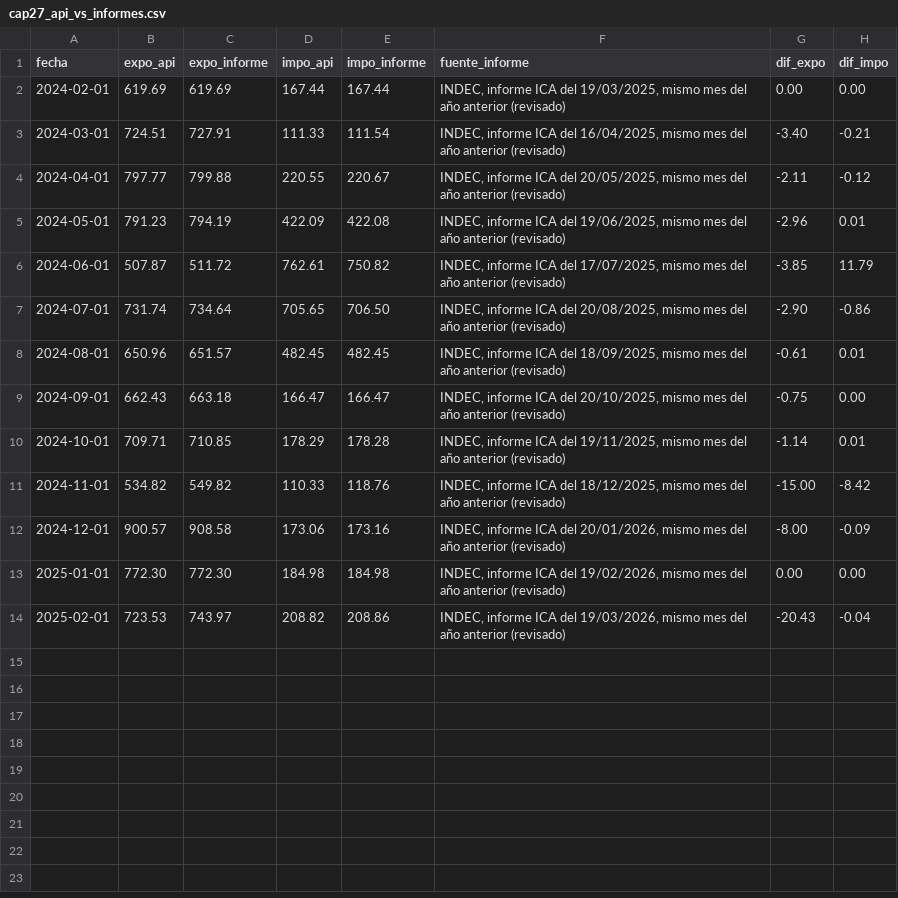
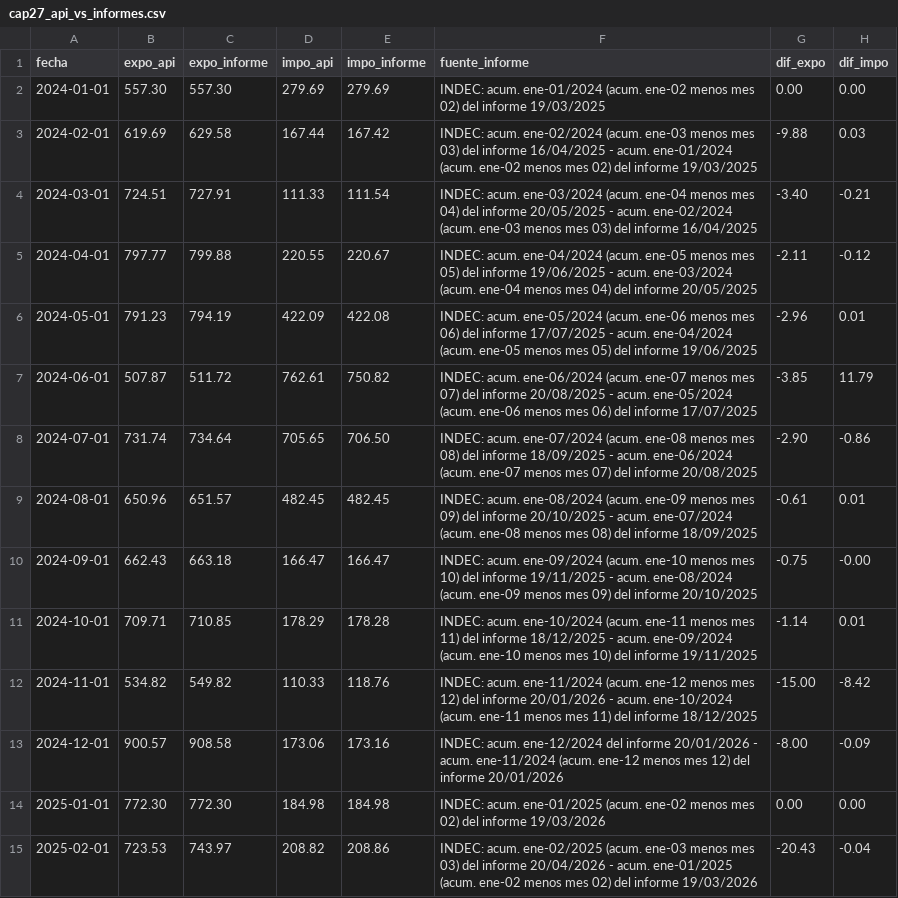
Before and after one commit to agustinvisceglie/la-base-de-babel, a CSV file: notas/2026-12-la-vuelta-del-gas/validacion/cap27_api_vs_informes.csv, drawn as a sheet.

```diff
--- a/notas/2026-12-la-vuelta-del-gas/validacion/cap27_api_vs_informes.csv
+++ b/notas/2026-12-la-vuelta-del-gas/validacion/cap27_api_vs_informes.csv
@@ -1,14 +1,15 @@
 fecha,expo_api,expo_informe,impo_api,impo_informe,fuente_informe,dif_expo,dif_impo
-2024-02-01,619.69,619.69,167.44,167.44,"INDEC, informe ICA del 19/03/2025, mismo mes del año anterior (revisado)",0.00,0.00
-2024-03-01,724.51,727.91,111.33,111.54,"INDEC, informe ICA del 16/04/2025, mismo mes del año anterior (revisado)",-3.40,-0.21
-2024-04-01,797.77,799.88,220.55,220.67,"INDEC, informe ICA del 20/05/2025, mismo mes del año anterior (revisado)",-2.11,-0.12
-2024-05-01,791.23,794.19,422.09,422.08,"INDEC, informe ICA del 19/06/2025, mismo mes del año anterior (revisado)",-2.96,0.01
-2024-06-01,507.87,511.72,762.61,750.82,"INDEC, informe ICA del 17/07/2025, mismo mes del año anterior (revisado)",-3.85,11.79
-2024-07-01,731.74,734.64,705.65,706.50,"INDEC, informe ICA del 20/08/2025, mismo mes del año anterior (revisado)",-2.90,-0.86
-2024-08-01,650.96,651.57,482.45,482.45,"INDEC, informe ICA del 18/09/2025, mismo mes del año anterior (revisado)",-0.61,0.01
-2024-09-01,662.43,663.18,166.47,166.47,"INDEC, informe ICA del 20/10/2025, mismo mes del año anterior (revisado)",-0.75,0.00
-2024-10-01,709.71,710.85,178.29,178.28,"INDEC, informe ICA del 19/11/2025, mismo mes del año anterior (revisado)",-1.14,0.01
-2024-11-01,534.82,549.82,110.33,118.76,"INDEC, informe ICA del 18/12/2025, mismo mes del año anterior (revisado)",-15.00,-8.42
-2024-12-01,900.57,908.58,173.06,173.16,"INDEC, informe ICA del 20/01/2026, mismo mes del año anterior (revisado)",-8.00,-0.09
-2025-01-01,772.30,772.30,184.98,184.98,"INDEC, informe ICA del 19/02/2026, mismo mes del año anterior (revisado)",0.00,0.00
-2025-02-01,723.53,743.97,208.82,208.86,"INDEC, informe ICA del 19/03/2026, mismo mes del año anterior (revisado)",-20.43,-0.04
+2024-01-01,557.30,557.30,279.69,279.69,INDEC: acum. ene-01/2024 (acum. ene-02 menos mes 02) del informe 19/03/2025,0.00,0.00
+2024-02-01,619.69,629.58,167.44,167.42,INDEC: acum. ene-02/2024 (acum. ene-03 menos mes 03) del informe 16/04/2025 - acum. ene-01/2024 (acum. ene-02 menos mes 02) del informe 19/03/2025,-9.88,0.03
+2024-03-01,724.51,727.91,111.33,111.54,INDEC: acum. ene-03/2024 (acum. ene-04 menos mes 04) del informe 20/05/2025 - acum. ene-02/2024 (acum. ene-03 menos mes 03) del informe 16/04/2025,-3.40,-0.21
+2024-04-01,797.77,799.88,220.55,220.67,INDEC: acum. ene-04/2024 (acum. ene-05 menos mes 05) del informe 19/06/2025 - acum. ene-03/2024 (acum. ene-04 menos mes 04) del informe 20/05/2025,-2.11,-0.12
+2024-05-01,791.23,794.19,422.09,422.08,INDEC: acum. ene-05/2024 (acum. ene-06 menos mes 06) del informe 17/07/2025 - acum. ene-04/2024 (acum. ene-05 menos mes 05) del informe 19/06/2025,-2.96,0.01
+2024-06-01,507.87,511.72,762.61,750.82,INDEC: acum. ene-06/2024 (acum. ene-07 menos mes 07) del informe 20/08/2025 - acum. ene-05/2024 (acum. ene-06 menos mes 06) del informe 17/07/2025,-3.85,11.79
+2024-07-01,731.74,734.64,705.65,706.50,INDEC: acum. ene-07/2024 (acum. ene-08 menos mes 08) del informe 18/09/2025 - acum. ene-06/2024 (acum. ene-07 menos mes 07) del informe 20/08/2025,-2.90,-0.86
+2024-08-01,650.96,651.57,482.45,482.45,INDEC: acum. ene-08/2024 (acum. ene-09 menos mes 09) del informe 20/10/2025 - acum. ene-07/2024 (acum. ene-08 menos mes 08) del informe 18/09/2025,-0.61,0.01
+2024-09-01,662.43,663.18,166.47,166.47,INDEC: acum. ene-09/2024 (acum. ene-10 menos mes 10) del informe 19/11/2025 - acum. ene-08/2024 (acum. ene-09 menos mes 09) del informe 20/10/2025,-0.75,-0.00
+2024-10-01,709.71,710.85,178.29,178.28,INDEC: acum. ene-10/2024 (acum. ene-11 menos mes 11) del informe 18/12/2025 - acum. ene-09/2024 (acum. ene-10 menos mes 10) del informe 19/11/2025,-1.14,0.01
+2024-11-01,534.82,549.82,110.33,118.76,INDEC: acum. ene-11/2024 (acum. ene-12 menos mes 12) del informe 20/01/2026 - acum. ene-10/2024 (acum. ene-11 menos mes 11) del informe 18/12/2025,-15.00,-8.42
+2024-12-01,900.57,908.58,173.06,173.16,INDEC: acum. ene-12/2024 del informe 20/01/2026 - acum. ene-11/2024 (acum. ene-12 menos mes 12) del informe 20/01/2026,-8.00,-0.09
+2025-01-01,772.30,772.30,184.98,184.98,INDEC: acum. ene-01/2025 (acum. ene-02 menos mes 02) del informe 19/03/2026,0.00,0.00
+2025-02-01,723.53,743.97,208.82,208.86,INDEC: acum. ene-02/2025 (acum. ene-03 menos mes 03) del informe 20/04/2026 - acum. ene-01/2025 (acum. ene-02 menos mes 02) del informe 19/03/2026,-20.43,-0.04
```
Also changed, not shown: datos/procesados/ica_cap27_mensual.csv, notas/2026-12-la-vuelta-del-gas/graficos/g2_saldo_energetico_vs_total_12m.csv, 10 other files.
